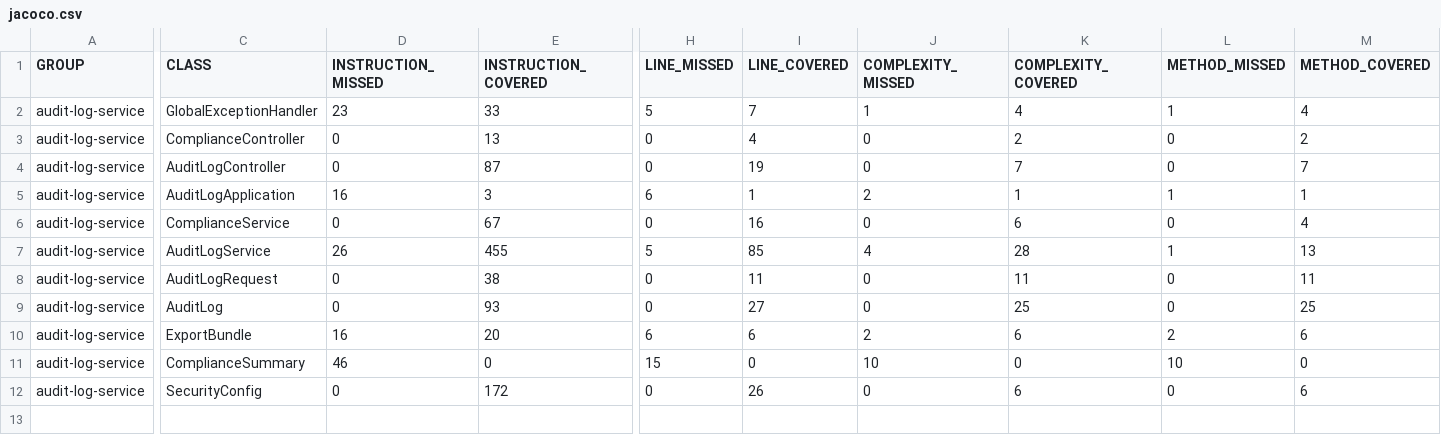
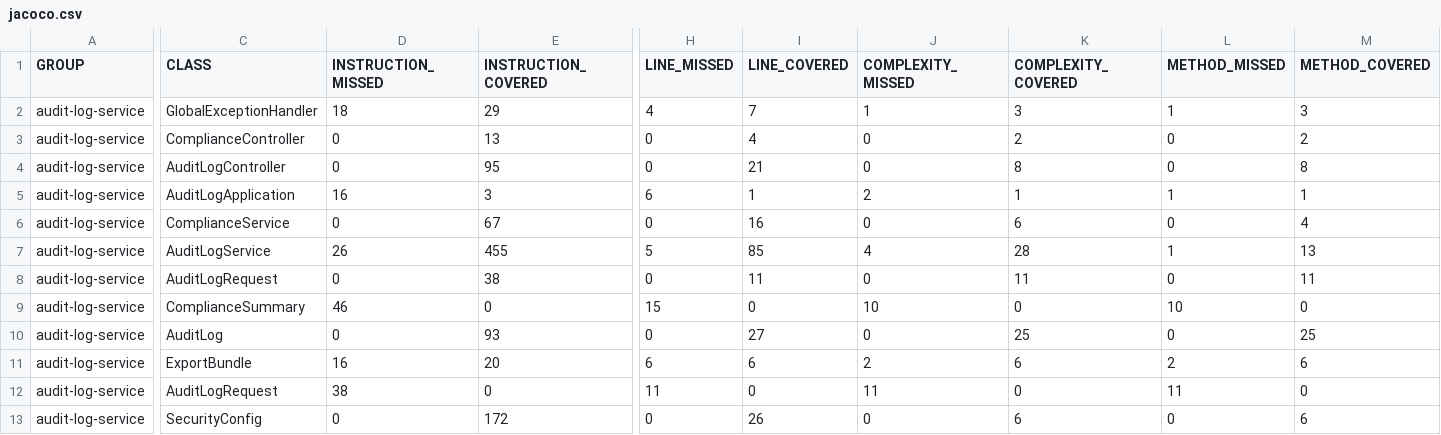
Before and after one commit to tusharjain44/audit-log-service, a CSV file: target/site/jacoco/jacoco.csv, drawn as a sheet; only a part is shown, gaps mark what is left out; addresses are those after the commit; rows hold the shown columns only; the diff names each change by its address in the sheet, - before the commit and + after, or states it on an @@ line.

Commit message:
feat: enforce strict PII log sanitization, admin action audits, and TLS prod profile

```diff
--- a/target/site/jacoco/jacoco.csv
+++ b/target/site/jacoco/jacoco.csv
-D2 (INSTRUCTION_MISSED): 23
+D2 (INSTRUCTION_MISSED): 18
-E2 (INSTRUCTION_COVERED): 33
+E2 (INSTRUCTION_COVERED): 29
-H2 (LINE_MISSED): 5
+H2 (LINE_MISSED): 4
-K2 (COMPLEXITY_COVERED): 4
+K2 (COMPLEXITY_COVERED): 3
-M2 (METHOD_COVERED): 4
+M2 (METHOD_COVERED): 3
-E4 (INSTRUCTION_COVERED): 87
+E4 (INSTRUCTION_COVERED): 95
-I4 (LINE_COVERED): 19
+I4 (LINE_COVERED): 21
-K4 (COMPLEXITY_COVERED): 7
+K4 (COMPLEXITY_COVERED): 8
-M4 (METHOD_COVERED): 7
+M4 (METHOD_COVERED): 8
+row 9: audit-log-service | ComplianceSummary | 46 | 0 | 15 | 0 | 10 | 0 | 10 | 0
-C12 (CLASS): ComplianceSummary
+C12 (CLASS): AuditLogRequest
-D12 (INSTRUCTION_MISSED): 46
+D12 (INSTRUCTION_MISSED): 38
-H12 (LINE_MISSED): 15
+H12 (LINE_MISSED): 11
-J12 (COMPLEXITY_MISSED): 10
+J12 (COMPLEXITY_MISSED): 11
-L12 (METHOD_MISSED): 10
+L12 (METHOD_MISSED): 11
```
Also changed, not shown: 30 other files.
